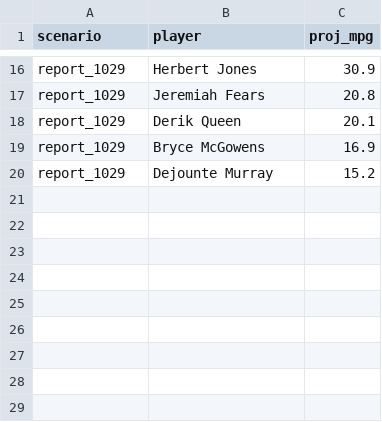
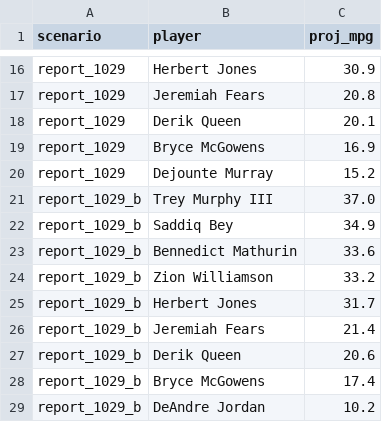
Before and after one commit to RohanRepala0/NBA_RFQ_2026_Models, a CSV file: cold_start_usage/scenarios/NOP.csv, drawn as a sheet; only a part is shown, gaps mark what is left out.

```diff
--- a/cold_start_usage/scenarios/NOP.csv
+++ b/cold_start_usage/scenarios/NOP.csv
@@ -20 +20,10 @@ report_1029,Bryce McGowens,16.9
 report_1029,Dejounte Murray,15.2
+report_1029_b,Trey Murphy III,37.0
+report_1029_b,Saddiq Bey,34.9
+report_1029_b,Bennedict Mathurin,33.6
+report_1029_b,Zion Williamson,33.2
+report_1029_b,Herbert Jones,31.7
+report_1029_b,Jeremiah Fears,21.4
+report_1029_b,Derik Queen,20.6
+report_1029_b,Bryce McGowens,17.4
+report_1029_b,DeAndre Jordan,10.2
```
